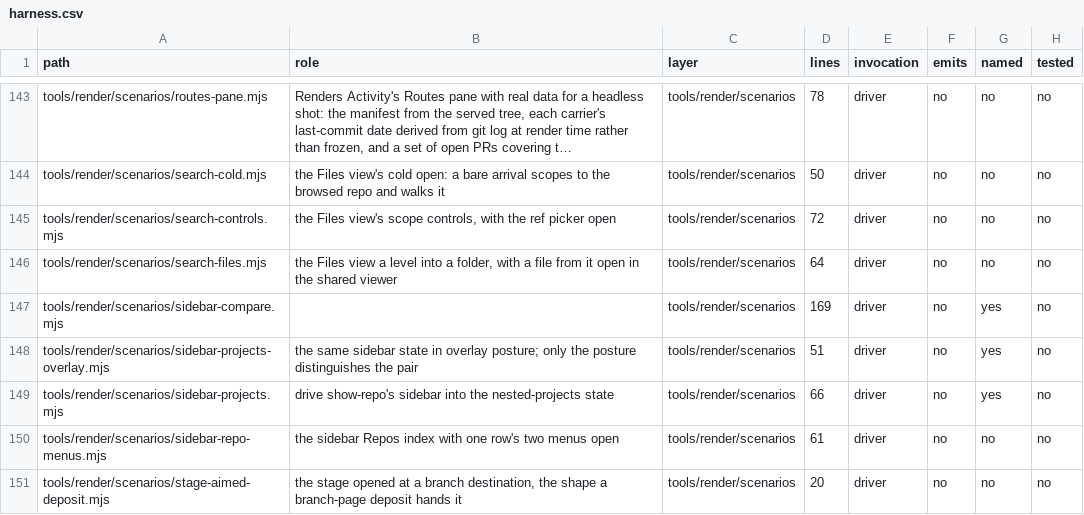
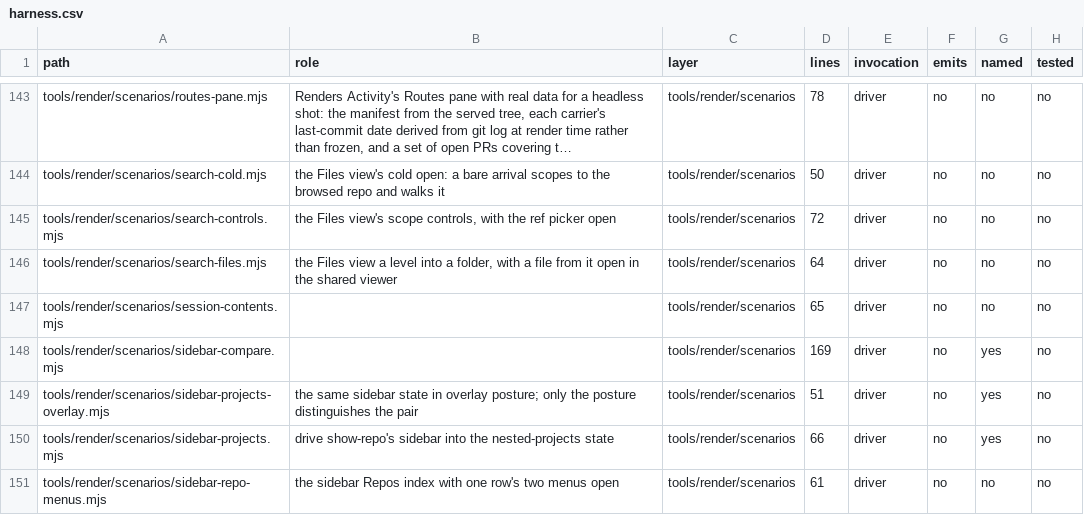
Before and after one commit to mehrlander/WebTools, a CSV file: docs/harness.csv, drawn as a sheet; only a part is shown, gaps mark what is left out; the shorter side is filled out with more unchanged rows; long unchanged cells end in ….

```diff
--- a/docs/harness.csv
+++ b/docs/harness.csv
@@ -146,2 +146,3 @@ tools/render/scenarios/search-controls.mjs,"the Files view's scope controls, wit
 tools/render/scenarios/search-files.mjs,"the Files view a level into a folder, with a file from it open in the shared viewer",tools/render/scenarios,64,driver,no,no,no
+tools/render/scenarios/session-contents.mjs,,tools/render/scenarios,65,driver,no,no,no
 tools/render/scenarios/sidebar-compare.mjs,,tools/render/scenarios,169,driver,no,yes,no
```
Also changed, not shown: docs/docs.csv, docs/tests.csv, 6 other files.
